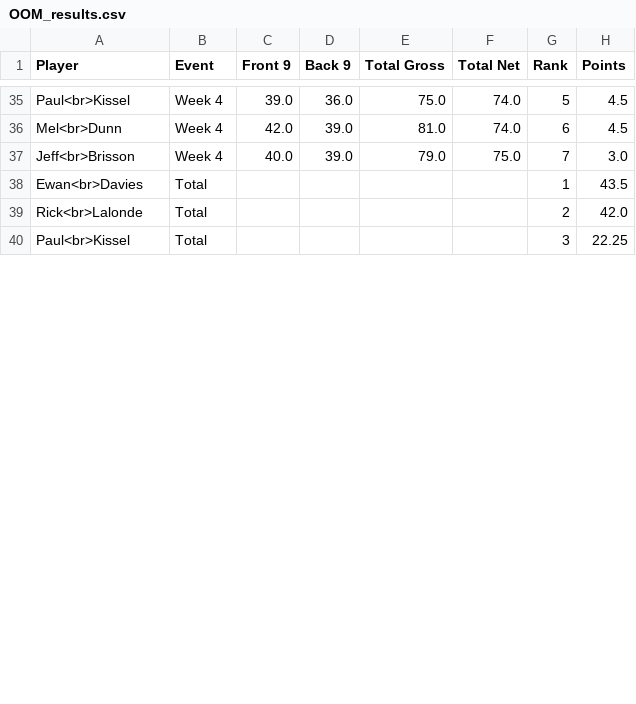
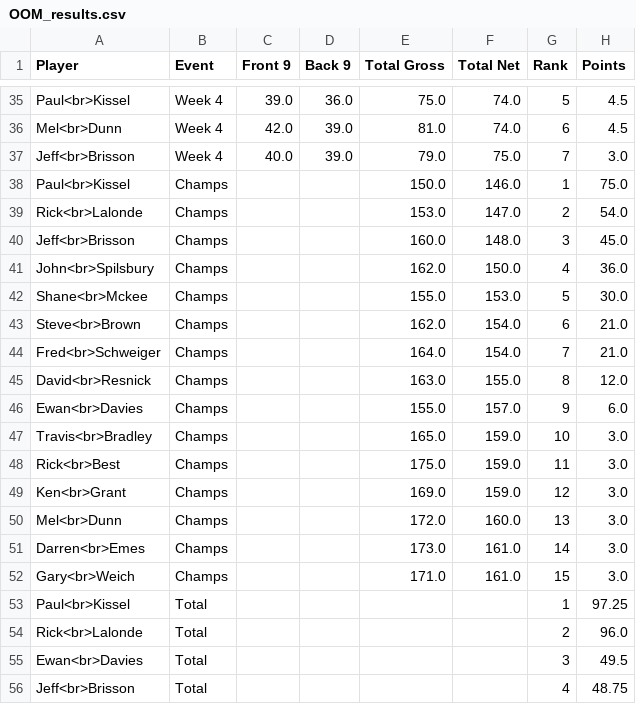
Before and after one commit to TACary/Order_Of_Merit, a CSV file: OOM_results.csv, drawn as a sheet; only a part is shown, gaps mark what is left out; the diff covers the shown part only.

Commit message:
Add files via upload

```diff
--- a/OOM_results.csv
+++ b/OOM_results.csv
@@ -37,4 +37,20 @@ Mel<br>Dunn,Week 4,42.0,39.0,81.0,74.0,6,4.5
 Jeff<br>Brisson,Week 4,40.0,39.0,79.0,75.0,7,3.0
-Ewan<br>Davies,Total,,,,,1,43.5
-Rick<br>Lalonde,Total,,,,,2,42.0
-Paul<br>Kissel,Total,,,,,3,22.25
+Paul<br>Kissel,Champs,,,150.0,146.0,1,75.0
+Rick<br>Lalonde,Champs,,,153.0,147.0,2,54.0
+Jeff<br>Brisson,Champs,,,160.0,148.0,3,45.0
+John<br>Spilsbury,Champs,,,162.0,150.0,4,36.0
+Shane<br>Mckee,Champs,,,155.0,153.0,5,30.0
+Steve<br>Brown,Champs,,,162.0,154.0,6,21.0
+Fred<br>Schweiger,Champs,,,164.0,154.0,7,21.0
+David<br>Resnick,Champs,,,163.0,155.0,8,12.0
+Ewan<br>Davies,Champs,,,155.0,157.0,9,6.0
+Travis<br>Bradley,Champs,,,165.0,159.0,10,3.0
+Rick<br>Best,Champs,,,175.0,159.0,11,3.0
+Ken<br>Grant,Champs,,,169.0,159.0,12,3.0
+Mel<br>Dunn,Champs,,,172.0,160.0,13,3.0
+Darren<br>Emes,Champs,,,173.0,161.0,14,3.0
+Gary<br>Weich,Champs,,,171.0,161.0,15,3.0
+Paul<br>Kissel,Total,,,,,1,97.25
+Rick<br>Lalonde,Total,,,,,2,96.0
+Ewan<br>Davies,Total,,,,,3,49.5
+Jeff<br>Brisson,Total,,,,,4,48.75
```
Also changed, not shown: 7 added rows, 7 removed rows and 12 edited cells elsewhere in this file.
